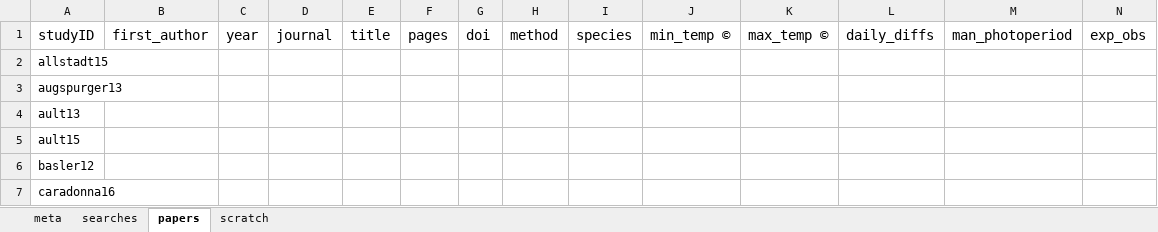
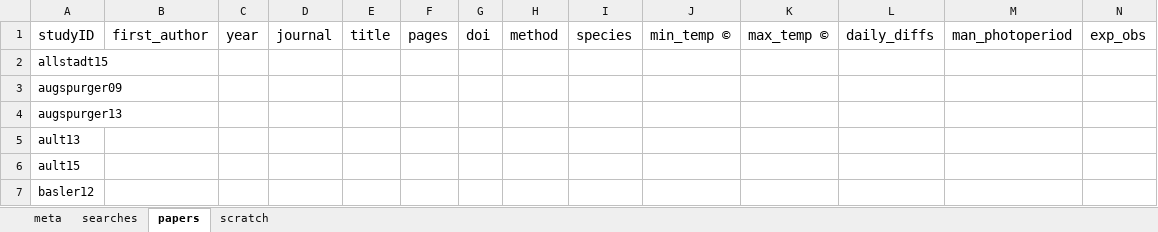
Before and after one commit to cchambe12/springfreeze, an Excel workbook: References /LitReview.xlsx, sheet papers, drawn as a sheet; only a part is shown; the shorter side is filled out with more unchanged rows; values as stored, in another font and other column widths than the file's, no borders; rows hold the shown columns only; the diff covers the shown part only; the diff names each change by its address in the sheet, - before the commit and + after, or states it on an @@ line.

Commit message:
updated lit review and timeline script

```diff
--- a/References /LitReview.xlsx (sheet papers)
+++ b/References /LitReview.xlsx (sheet papers)
+row 3: augspurger09
```
Also changed, not shown: 1 added row and 15 edited cells elsewhere in this sheet, 3 other files.
